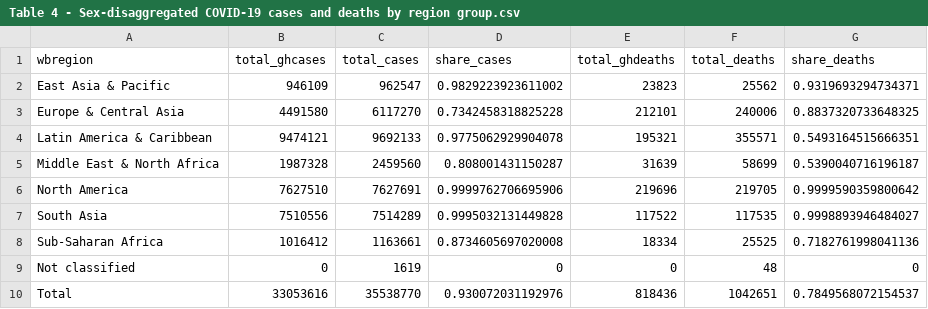
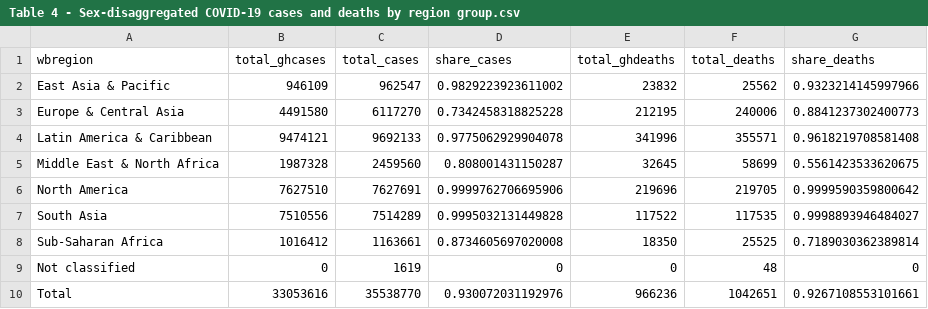
Before and after one commit to lnoe10/odw_covid19_gender_indicators, a CSV file: Output/Table 4 - Sex-disaggregated COVID-19 cases and deaths by region group.csv, drawn as a sheet.

```diff
--- a/Output/Table 4 - Sex-disaggregated COVID-19 cases and deaths by region group.csv
+++ b/Output/Table 4 - Sex-disaggregated COVID-19 cases and deaths by region group.csv
@@ -1,10 +1,10 @@
 wbregion,total_ghcases,total_cases,share_cases,total_ghdeaths,total_deaths,share_deaths
-East Asia & Pacific,946109,962547,0.9829223923611002,23823,25562,0.9319693294734371
-Europe & Central Asia,4491580,6117270,0.7342458318825228,212101,240006,0.8837320733648325
-Latin America & Caribbean,9474121,9692133,0.9775062929904078,195321,355571,0.5493164515666351
-Middle East & North Africa,1987328,2459560,0.808001431150287,31639,58699,0.5390040716196187
+East Asia & Pacific,946109,962547,0.9829223923611002,23832,25562,0.9323214145997966
+Europe & Central Asia,4491580,6117270,0.7342458318825228,212195,240006,0.8841237302400773
+Latin America & Caribbean,9474121,9692133,0.9775062929904078,341996,355571,0.9618219708581408
+Middle East & North Africa,1987328,2459560,0.808001431150287,32645,58699,0.5561423533620675
 North America,7627510,7627691,0.9999762706695906,219696,219705,0.9999590359800642
 South Asia,7510556,7514289,0.9995032131449828,117522,117535,0.9998893946484027
-Sub-Saharan Africa,1016412,1163661,0.8734605697020008,18334,25525,0.7182761998041136
+Sub-Saharan Africa,1016412,1163661,0.8734605697020008,18350,25525,0.7189030362389814
 Not classified,0,1619,0,0,48,0
-Total,33053616,35538770,0.930072031192976,818436,1042651,0.7849568072154537
+Total,33053616,35538770,0.930072031192976,966236,1042651,0.9267108553101661
```
Also changed, not shown: Output/Table 1 - Sex-disaggregated data on the COVID-19 pandemic.csv, Output/Table 2 - Global data on COVID-19 cases and deaths.csv, 1 other file.
